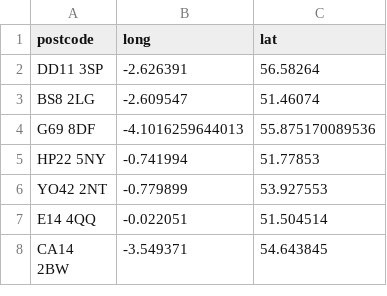
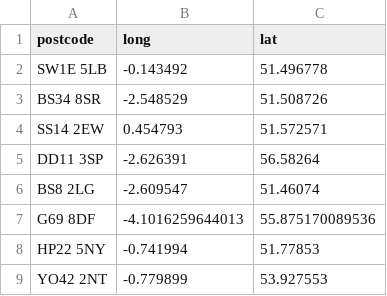
Before and after one commit to H-I-P-E/civil_service_jobs, a CSV file: lookups/postcode_locations.csv, drawn as a sheet; only a part is shown; the shorter side is filled out with more unchanged rows; the diff names each change by its address in the sheet, - before the commit and + after, or states it on an @@ line.

Commit message:
Added some more postcodes
Made keywords function more efficient (removed pointless inner join and gather)

```diff
--- a/lookups/postcode_locations.csv
+++ b/lookups/postcode_locations.csv
+row 2: SW1E 5LB | -0.143492 | 51.496778
+row 3: BS34 8SR | -2.548529 | 51.508726
+row 4: SS14 2EW | 0.454793 | 51.572571
```
Also changed, not shown: 1 other file.
